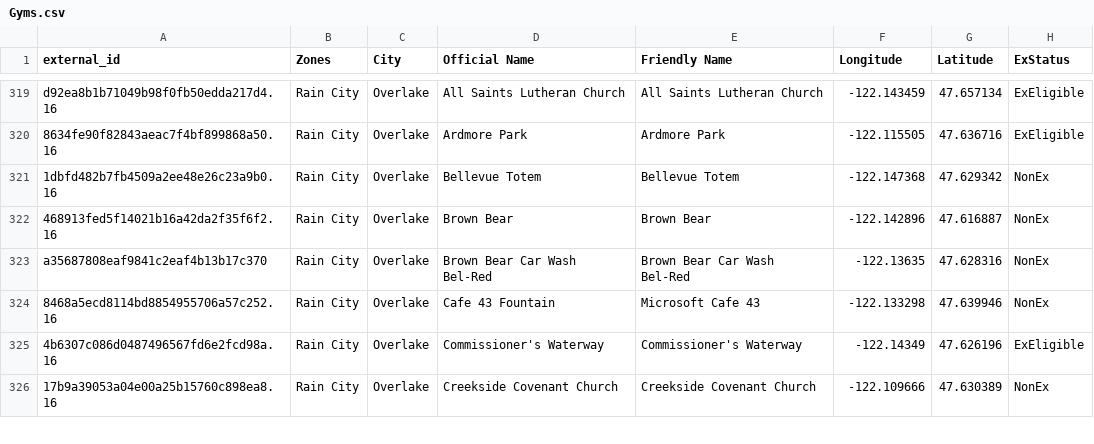
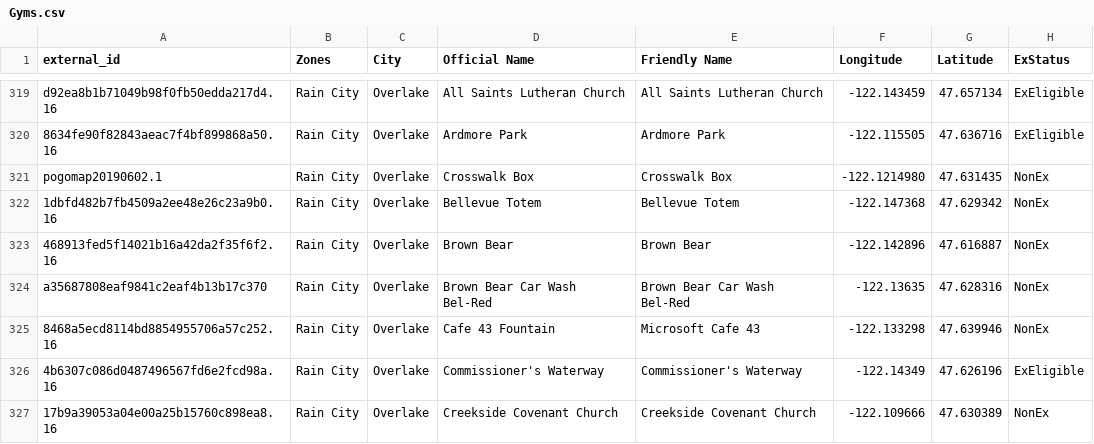
Before and after one commit to cguerrerCS/rotombot, a CSV file: data/Gyms.csv, drawn as a sheet; only a part is shown, gaps mark what is left out; the diff names each change by its address in the sheet, - before the commit and + after, or states it on an @@ line.

Commit message:
Added "Crosswalk Box" gym in Overlake (#60)

```diff
--- a/data/Gyms.csv
+++ b/data/Gyms.csv
+row 321: pogomap20190602.1 | Rain City | Overlake | Crosswalk Box | Crosswalk Box | -122.1214980 | 47.631435 | NonEx
```
